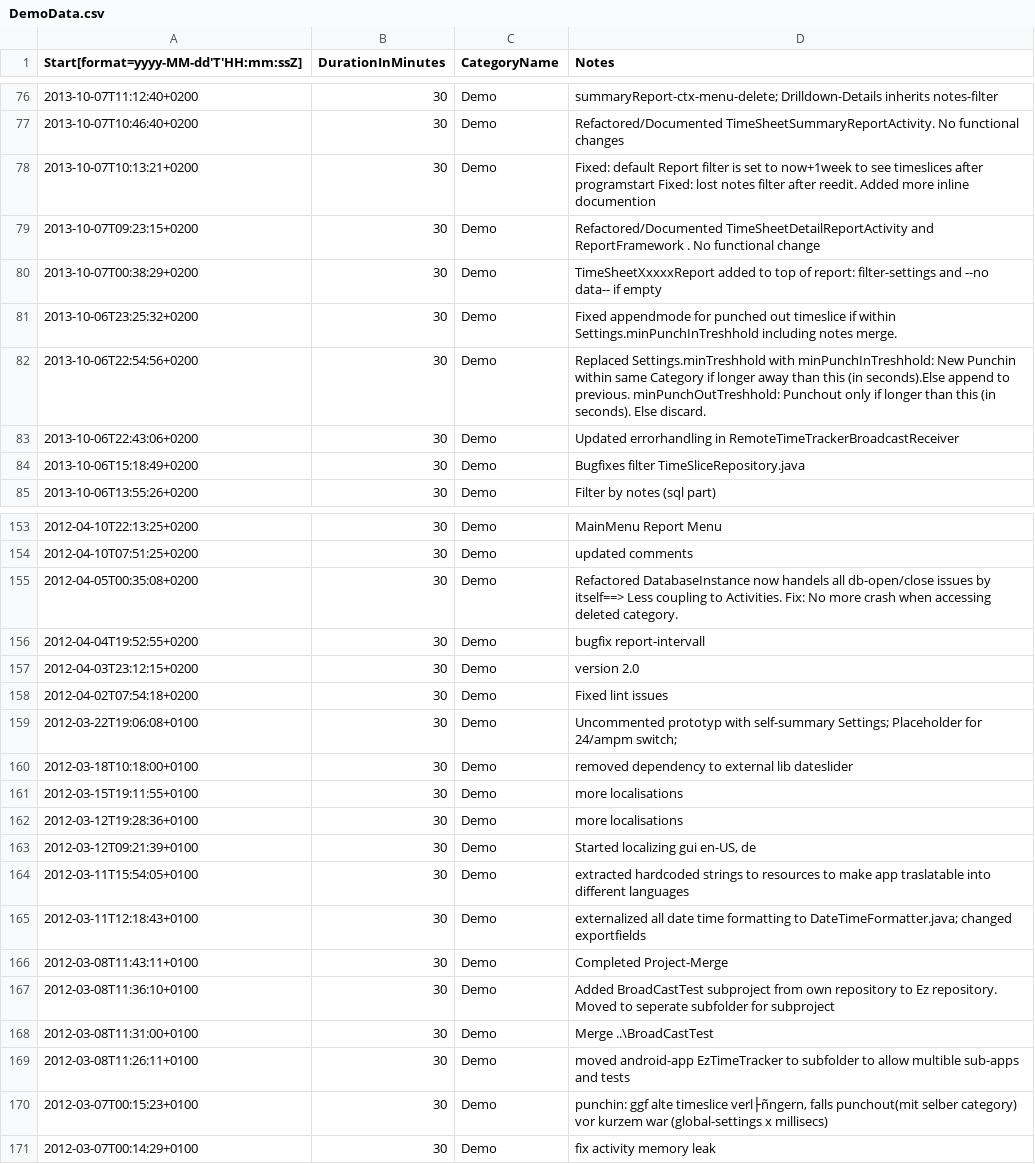
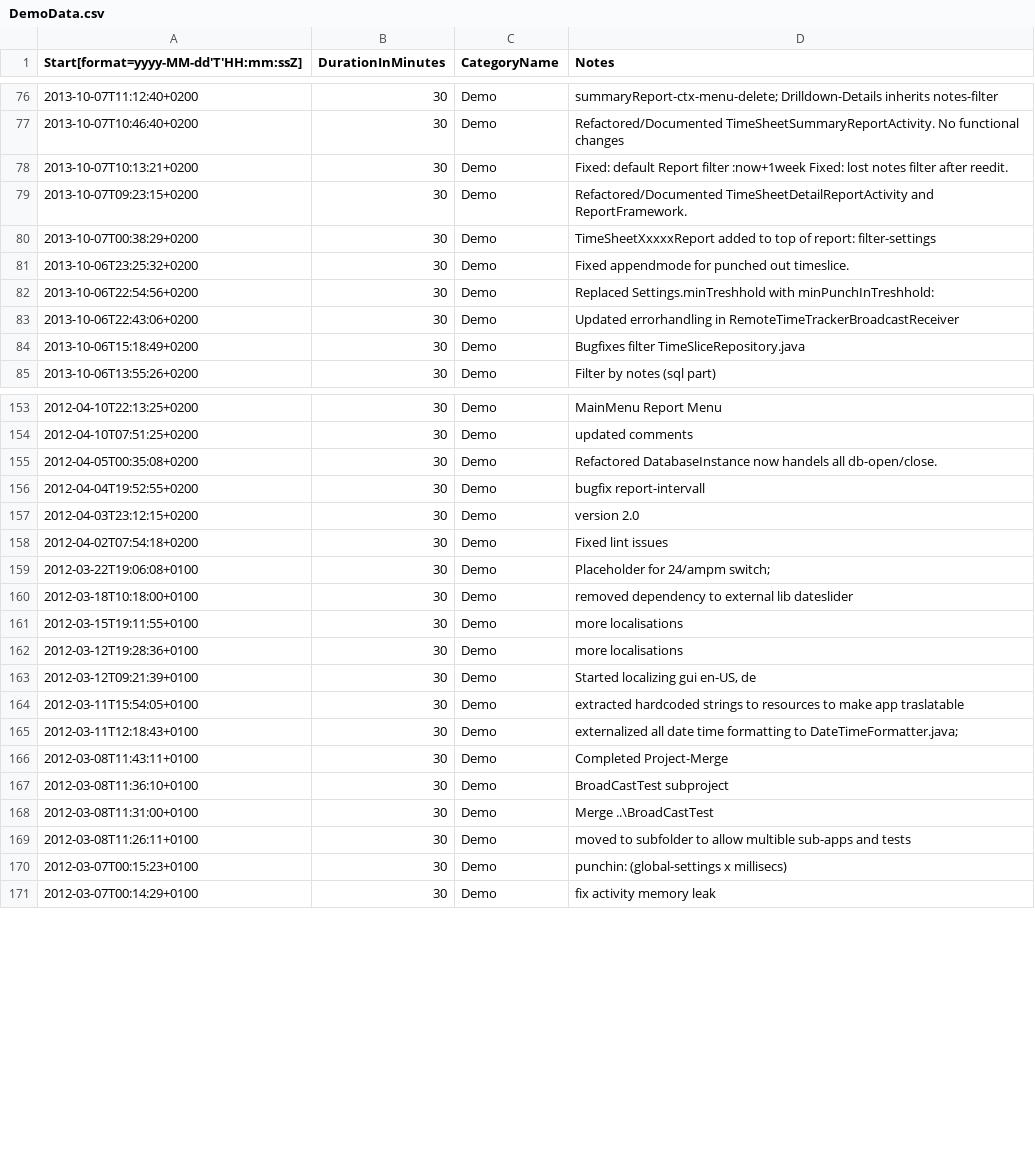
Before and after one commit to k3b/EzTimeTracker, a CSV file: EzTimeTrackerLib/src/main/resources/DemoData.csv, drawn as a sheet; only a part is shown, gaps mark what is left out; the diff covers the shown part only.

Commit message:
Added itemCount to SummaryReport. Reduced Notes in DemoData.csv

```diff
--- a/EzTimeTrackerLib/src/main/resources/DemoData.csv
+++ b/EzTimeTrackerLib/src/main/resources/DemoData.csv
@@ -77,7 +77,7 @@ Start[format=yyyy-MM-dd'T'HH:mm:ssZ];DurationInMinutes;CategoryName;Notes
 2013-10-07T10:46:40+0200;30;Demo;Refactored/Documented TimeSheetSummaryReportActivity. No functional changes
-2013-10-07T10:13:21+0200;30;Demo;Fixed: default Report filter is set to now+1week to see timeslices after programstart Fixed: lost notes filter after reedit. Added more inline documention
-2013-10-07T09:23:15+0200;30;Demo;Refactored/Documented TimeSheetDetailReportActivity and ReportFramework . No functional change
-2013-10-07T00:38:29+0200;30;Demo;TimeSheetXxxxxReport added to top of report: filter-settings and --no data-- if empty
-2013-10-06T23:25:32+0200;30;Demo;Fixed appendmode for punched out timeslice if within Settings.minPunchInTreshhold including notes merge.
-2013-10-06T22:54:56+0200;30;Demo;Replaced Settings.minTreshhold with minPunchInTreshhold: New Punchin within same Category if longer away than this (in seconds).Else append to previous. minPunchOutTreshhold: Punchout only if longer than this (in seconds). Else discard.
+2013-10-07T10:13:21+0200;30;Demo;Fixed: default Report filter :now+1week Fixed: lost notes filter after reedit.
+2013-10-07T09:23:15+0200;30;Demo;Refactored/Documented TimeSheetDetailReportActivity and ReportFramework.
+2013-10-07T00:38:29+0200;30;Demo;TimeSheetXxxxxReport added to top of report: filter-settings
+2013-10-06T23:25:32+0200;30;Demo;Fixed appendmode for punched out timeslice.
+2013-10-06T22:54:56+0200;30;Demo;Replaced Settings.minTreshhold with minPunchInTreshhold:
 2013-10-06T22:43:06+0200;30;Demo;Updated errorhandling in RemoteTimeTrackerBroadcastReceiver
@@ -154,3 +154,3 @@ Start[format=yyyy-MM-dd'T'HH:mm:ssZ];DurationInMinutes;CategoryName;Notes
 2012-04-10T07:51:25+0200;30;Demo;updated comments
-2012-04-05T00:35:08+0200;30;Demo;Refactored DatabaseInstance now handels all db-open/close issues by itself==> Less coupling to Activities. Fix: No more crash when accessing deleted category.
+2012-04-05T00:35:08+0200;30;Demo;Refactored DatabaseInstance now handels all db-open/close.
 2012-04-04T19:52:55+0200;30;Demo;bugfix report-intervall
@@ -158,3 +158,3 @@ Start[format=yyyy-MM-dd'T'HH:mm:ssZ];DurationInMinutes;CategoryName;Notes
 2012-04-02T07:54:18+0200;30;Demo;Fixed lint issues
-2012-03-22T19:06:08+0100;30;Demo;"Uncommented prototyp with self-summary Settings; Placeholder for 24/ampm switch;"
+2012-03-22T19:06:08+0100;30;Demo;"Placeholder for 24/ampm switch;"
 2012-03-18T10:18:00+0100;30;Demo;removed dependency to external lib dateslider
@@ -163,9 +163,9 @@ Start[format=yyyy-MM-dd'T'HH:mm:ssZ];DurationInMinutes;CategoryName;Notes
 2012-03-12T09:21:39+0100;30;Demo;Started localizing gui en-US, de
-2012-03-11T15:54:05+0100;30;Demo;extracted hardcoded strings to resources to make app traslatable into different languages
-2012-03-11T12:18:43+0100;30;Demo;"externalized all date time formatting to DateTimeFormatter.java; changed exportfields"
+2012-03-11T15:54:05+0100;30;Demo;extracted hardcoded strings to resources to make app traslatable
+2012-03-11T12:18:43+0100;30;Demo;"externalized all date time formatting to DateTimeFormatter.java;"
 2012-03-08T11:43:11+0100;30;Demo;Completed Project-Merge
-2012-03-08T11:36:10+0100;30;Demo;Added BroadCastTest subproject from own repository to Ez repository. Moved to seperate subfolder for subproject
+2012-03-08T11:36:10+0100;30;Demo;BroadCastTest subproject
 2012-03-08T11:31:00+0100;30;Demo;Merge ..\BroadCastTest
-2012-03-08T11:26:11+0100;30;Demo;moved android-app EzTimeTracker to subfolder to allow multible sub-apps and tests
-2012-03-07T00:15:23+0100;30;Demo;punchin: ggf alte timeslice verl├ñngern, falls punchout(mit selber category) vor kurzem war (global-settings x millisecs)
+2012-03-08T11:26:11+0100;30;Demo;moved to subfolder to allow multible sub-apps and tests
+2012-03-07T00:15:23+0100;30;Demo;punchin: (global-settings x millisecs)
 2012-03-07T00:14:29+0100;30;Demo;fix activity memory leak
```
Also changed, not shown: 23 edited cells elsewhere in this file, 5 other files.
